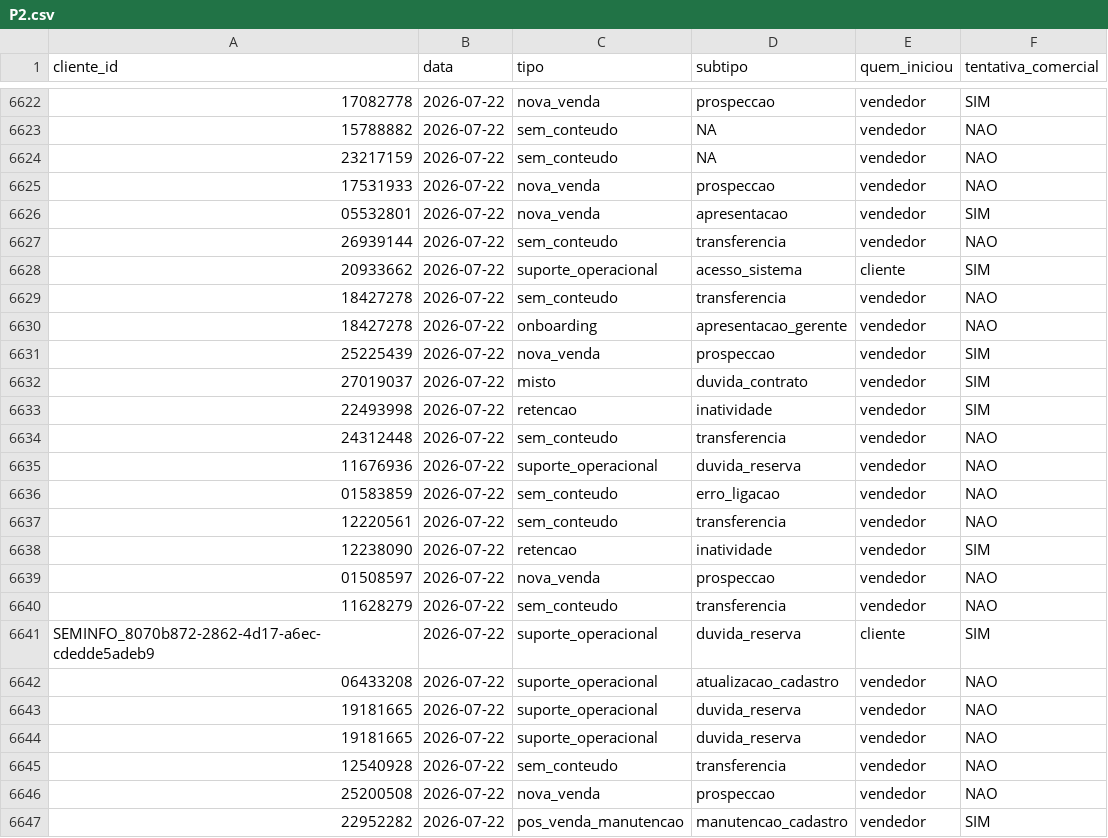
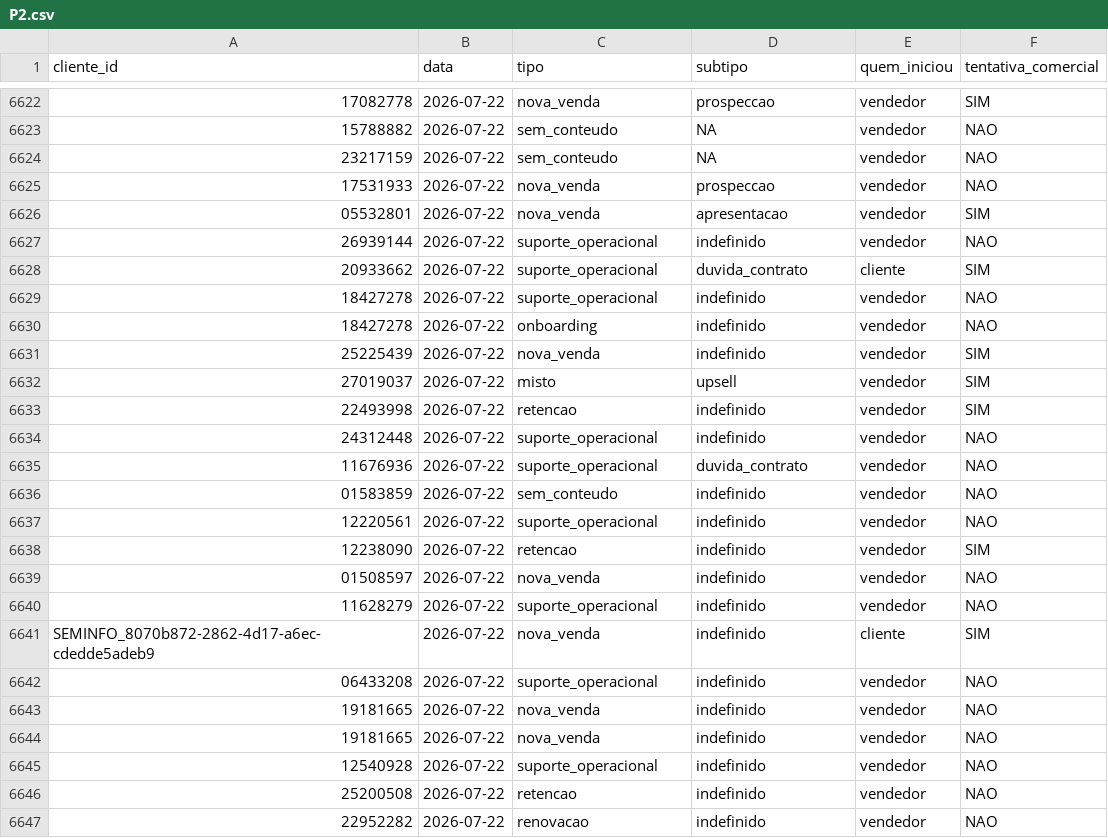
Before and after one commit to thiagolibrelon/localiza-excelencia-comercial, a CSV file: JULHO/consolidado/P2.csv, drawn as a sheet; only a part is shown, gaps mark what is left out; the diff covers the shown part only; the diff names each change by its address in the sheet, - before the commit and + after, or states it on an @@ line.

```diff
--- a/JULHO/consolidado/P2.csv
+++ b/JULHO/consolidado/P2.csv
-C6627 (tipo): sem_conteudo
+C6627 (tipo): suporte_operacional
-D6627 (subtipo): transferencia
+D6627 (subtipo): indefinido
-D6628 (subtipo): acesso_sistema
+D6628 (subtipo): duvida_contrato
-C6629 (tipo): sem_conteudo
+C6629 (tipo): suporte_operacional
-D6629 (subtipo): transferencia
+D6629 (subtipo): indefinido
-D6630 (subtipo): apresentacao_gerente
+D6630 (subtipo): indefinido
-D6631 (subtipo): prospeccao
+D6631 (subtipo): indefinido
-D6632 (subtipo): duvida_contrato
+D6632 (subtipo): upsell
-D6633 (subtipo): inatividade
+D6633 (subtipo): indefinido
-C6634 (tipo): sem_conteudo
+C6634 (tipo): suporte_operacional
-D6634 (subtipo): transferencia
+D6634 (subtipo): indefinido
-D6635 (subtipo): duvida_reserva
+D6635 (subtipo): duvida_contrato
-D6636 (subtipo): erro_ligacao
+D6636 (subtipo): indefinido
-C6637 (tipo): sem_conteudo
+C6637 (tipo): suporte_operacional
-D6637 (subtipo): transferencia
+D6637 (subtipo): indefinido
-D6638 (subtipo): inatividade
+D6638 (subtipo): indefinido
-D6639 (subtipo): prospeccao
+D6639 (subtipo): indefinido
-C6640 (tipo): sem_conteudo
+C6640 (tipo): suporte_operacional
-D6640 (subtipo): transferencia
+D6640 (subtipo): indefinido
-C6641 (tipo): suporte_operacional
+C6641 (tipo): nova_venda
-D6641 (subtipo): duvida_reserva
+D6641 (subtipo): indefinido
-D6642 (subtipo): atualizacao_cadastro
+D6642 (subtipo): indefinido
-C6643:C6644 (tipo): suporte_operacional
+C6643:C6644 (tipo): nova_venda
-D6643:D6644 (subtipo): duvida_reserva
+D6643:D6644 (subtipo): indefinido
-C6645 (tipo): sem_conteudo
+C6645 (tipo): suporte_operacional
-D6645 (subtipo): transferencia
+D6645 (subtipo): indefinido
-C6646 (tipo): nova_venda
+C6646 (tipo): retencao
-D6646 (subtipo): prospeccao
+D6646 (subtipo): indefinido
-C6647 (tipo): pos_venda_manutencao
+C6647 (tipo): renovacao
-D6647 (subtipo): manutencao_cadastro
+D6647 (subtipo): indefinido
-F6647 (tentativa_comercial): SIM
+F6647 (tentativa_comercial): NAO
```
Also changed, not shown: 59 edited cells elsewhere in this file, JULHO/consolidado/P1.csv, 2 other files.
